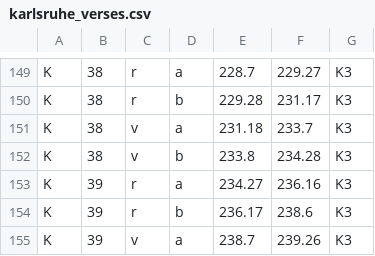
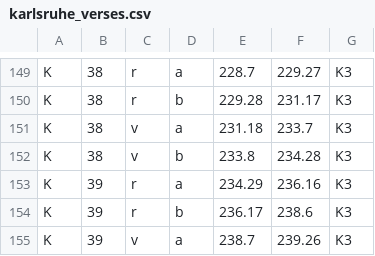
Before and after one commit to paginagmbh/parzival, a CSV file: data/karlsruhe_verses.csv, drawn as a sheet; only a part is shown, gaps mark what is left out.

Commit message:
Eliminate remaining overlaps by skipping verses

```diff
--- a/data/karlsruhe_verses.csv
+++ b/data/karlsruhe_verses.csv
@@ -152,3 +152,3 @@ K,38,v,a,231.18,233.7,K3
 K,38,v,b,233.8,234.28,K3
-K,39,r,a,234.27,236.16,K3
+K,39,r,a,234.29,236.16,K3
 K,39,r,b,236.17,238.6,K3
```
Also changed, not shown: data/roma_verses.csv, data/verses.csv, 2 other files.
